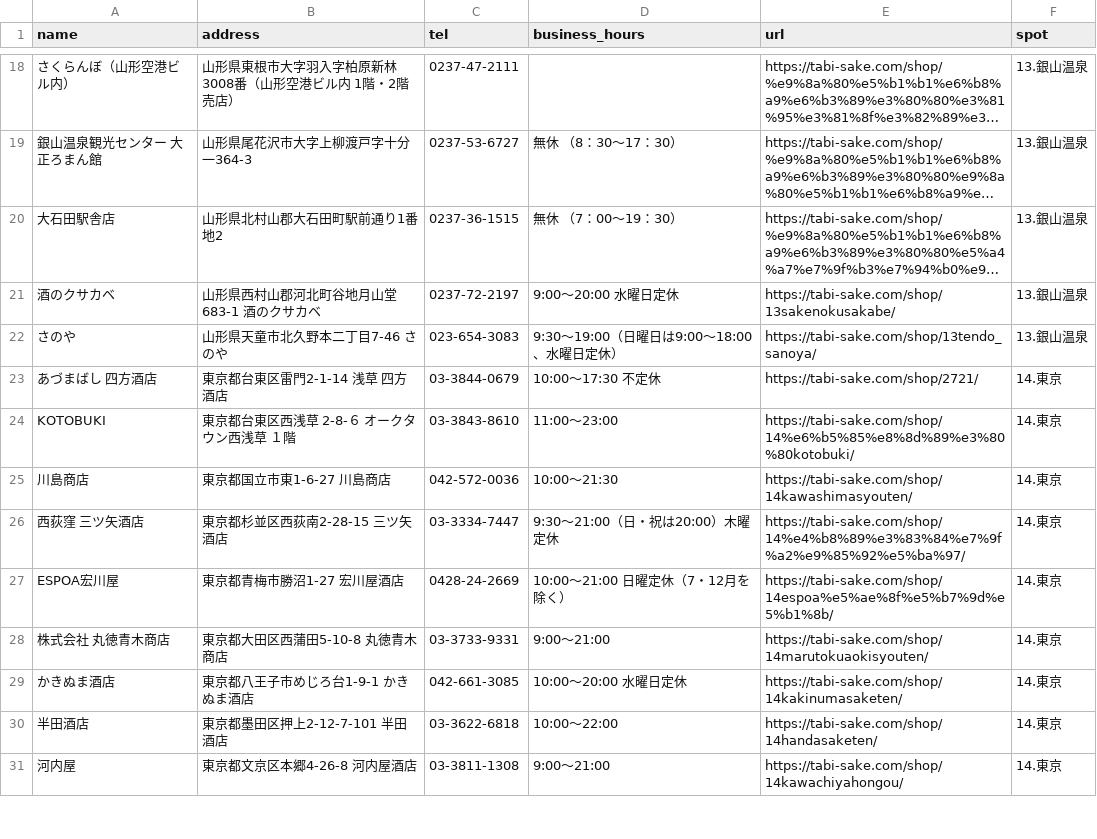
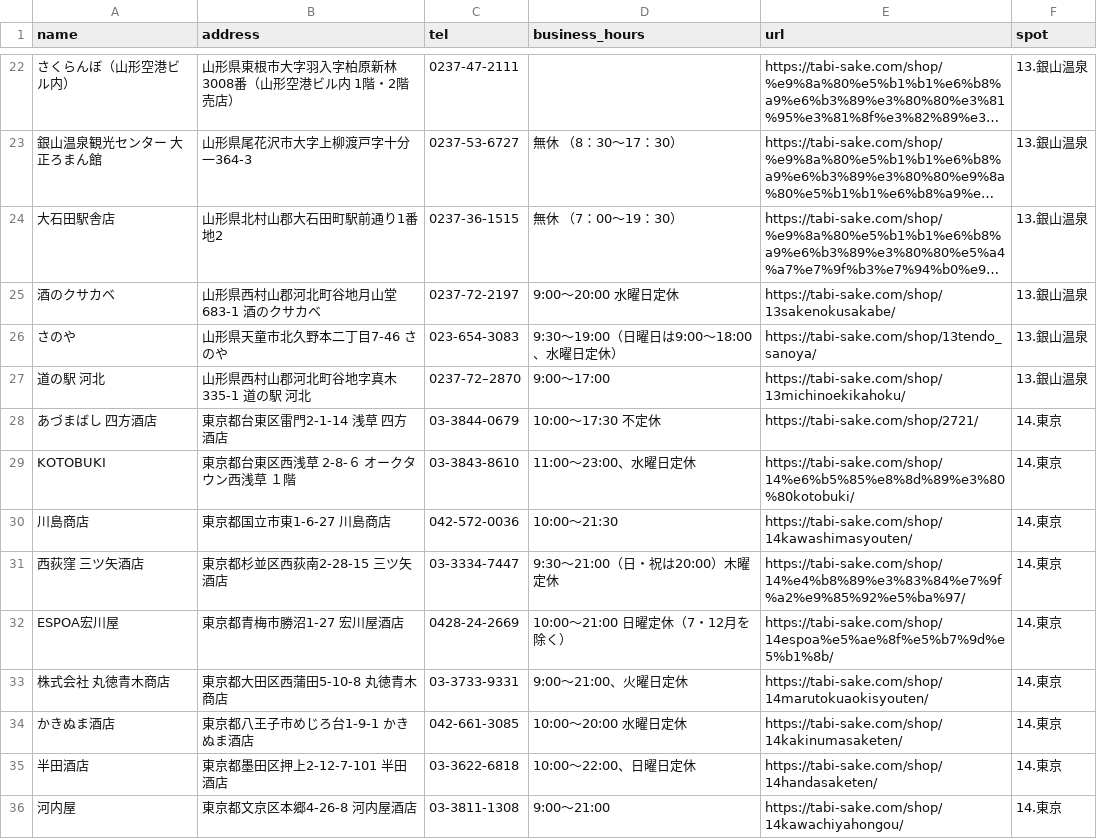
Before and after one commit to watahari/tabi-sake-map, a CSV file: result_1.csv, drawn as a sheet; only a part is shown, gaps mark what is left out; long unchanged cells end in …; addresses are those after the commit; the diff covers the shown part only; the diff names each change by its address in the sheet, - before the commit and + after, or states it on an @@ line.

```diff
--- a/result_1.csv
+++ b/result_1.csv
+row 27: 道の駅 河北 | 山形県西村山郡河北町谷地字真木335-1 道の駅 河北 | 0237-72–2870 | 9:00～17:00 | https://tabi-sake.com/shop/13michinoekikahoku/ | 13.銀山温泉
-D29 (business_hours): 11:00～23:00
+D29 (business_hours): 11:00～23:00、水曜日定休
-D33 (business_hours): 9:00～21:00
+D33 (business_hours): 9:00～21:00、火曜日定休
-D35 (business_hours): 10:00～22:00
+D35 (business_hours): 10:00～22:00、日曜日定休
```
Also changed, not shown: 15 added rows, 2 removed rows and 12 edited cells elsewhere in this file, result_0.csv, result_2.csv, 4 other files.
